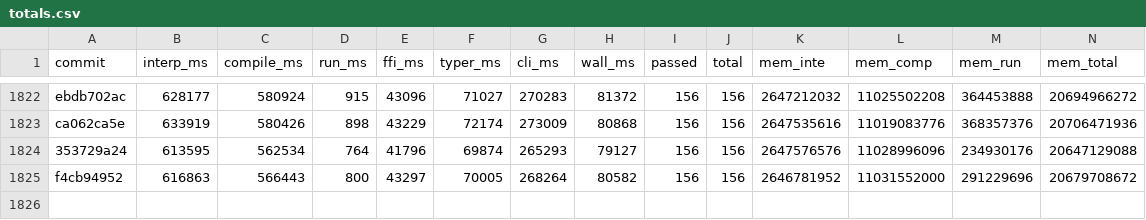
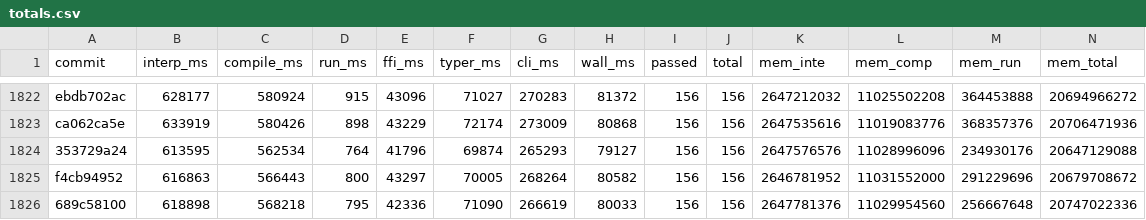
Before and after one commit to jtimon/til, a CSV file: doc/totals.csv, drawn as a sheet; only a part is shown, gaps mark what is left out.

```diff
--- a/doc/totals.csv
+++ b/doc/totals.csv
@@ -1825 +1825,2 @@ ca062ca5e,633919,580426,898,43229,72174,273009,80868,156,156,2647535616,11019083
 f4cb94952,616863,566443,800,43297,70005,268264,80582,156,156,2646781952,11031552000,291229696,20679708672
+689c58100,618898,568218,795,42336,71090,266619,80033,156,156,2647781376,11029954560,256667648,20747022336
```
Also changed, not shown: 7 other files.
